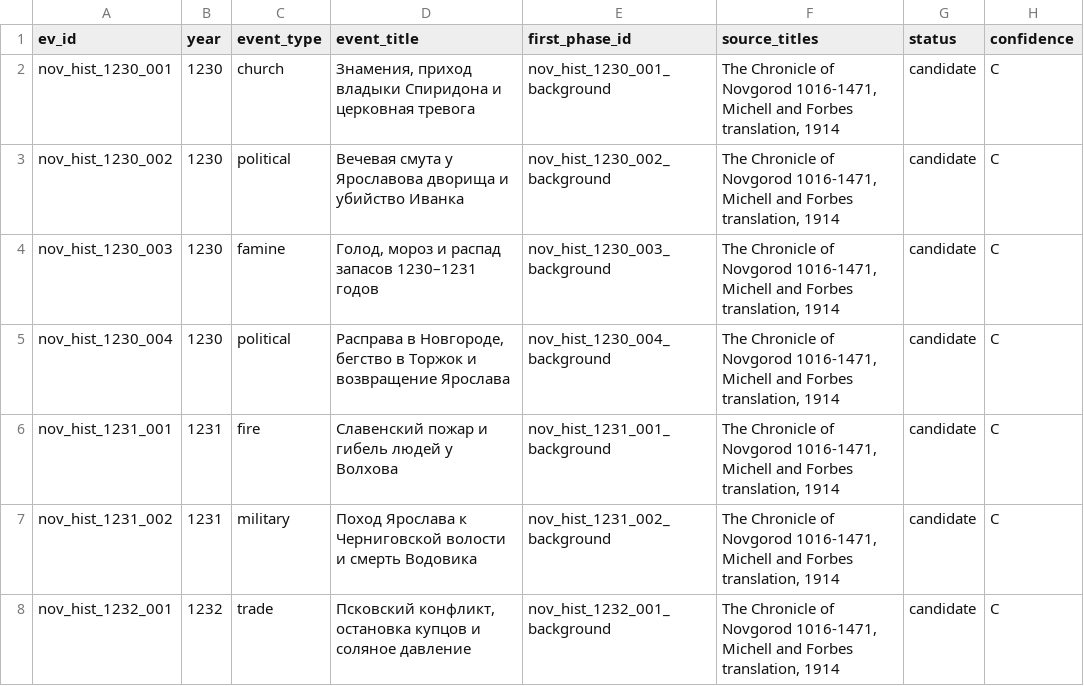
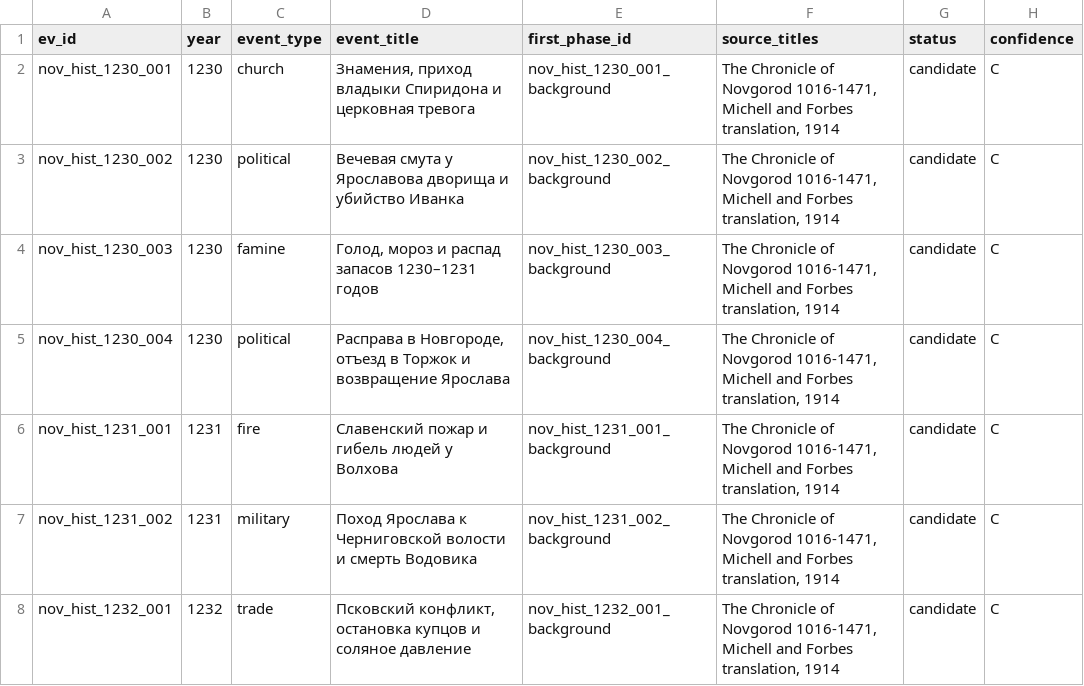
Before and after one commit to PavelSlaven/Novgorod1230, a CSV file: data/world-catalogs/novgorod/game-base-v1/history-events-knowledge/historical_events/events.csv, drawn as a sheet; only a part is shown.

```diff
--- a/data/world-catalogs/novgorod/game-base-v1/history-events-knowledge/historical_events/events.csv
+++ b/data/world-catalogs/novgorod/game-base-v1/history-events-knowledge/historical_events/events.csv
@@ -4,3 +4,3 @@ nov_hist_1230_002,1230,political,Вечевая смута у Ярославов
 nov_hist_1230_003,1230,famine,"Голод, мороз и распад запасов 1230–1231 годов",nov_hist_1230_003_background,"The Chronicle of Novgorod 1016-1471, Michell and Forbes translation, 1914",candidate,C
-nov_hist_1230_004,1230,political,"Расправа в Новгороде, бегство в Торжок и возвращение Ярослава",nov_hist_1230_004_background,"The Chronicle of Novgorod 1016-1471, Michell and Forbes translation, 1914",candidate,C
+nov_hist_1230_004,1230,political,"Расправа в Новгороде, отъезд в Торжок и возвращение Ярослава",nov_hist_1230_004_background,"The Chronicle of Novgorod 1016-1471, Michell and Forbes translation, 1914",candidate,C
 nov_hist_1231_001,1231,fire,Славенский пожар и гибель людей у Волхова,nov_hist_1231_001_background,"The Chronicle of Novgorod 1016-1471, Michell and Forbes translation, 1914",candidate,C
```
Also changed, not shown: data/world-catalogs/novgorod/game-base-v1/history-events-knowledge/historical_events/event_phases.csv, 7 other files.
